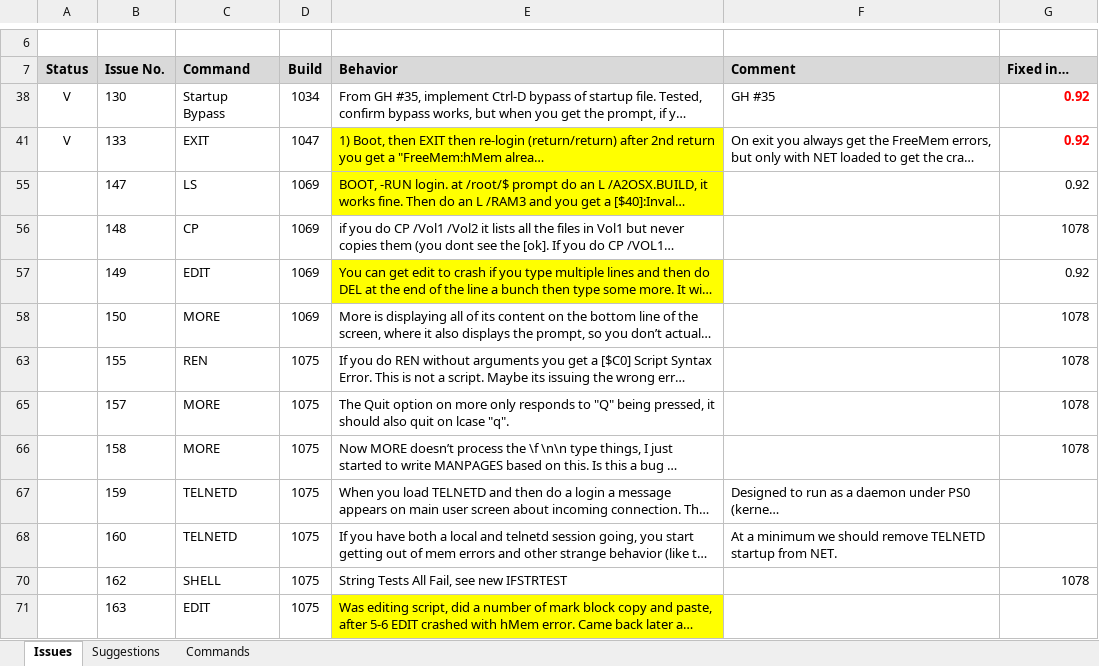
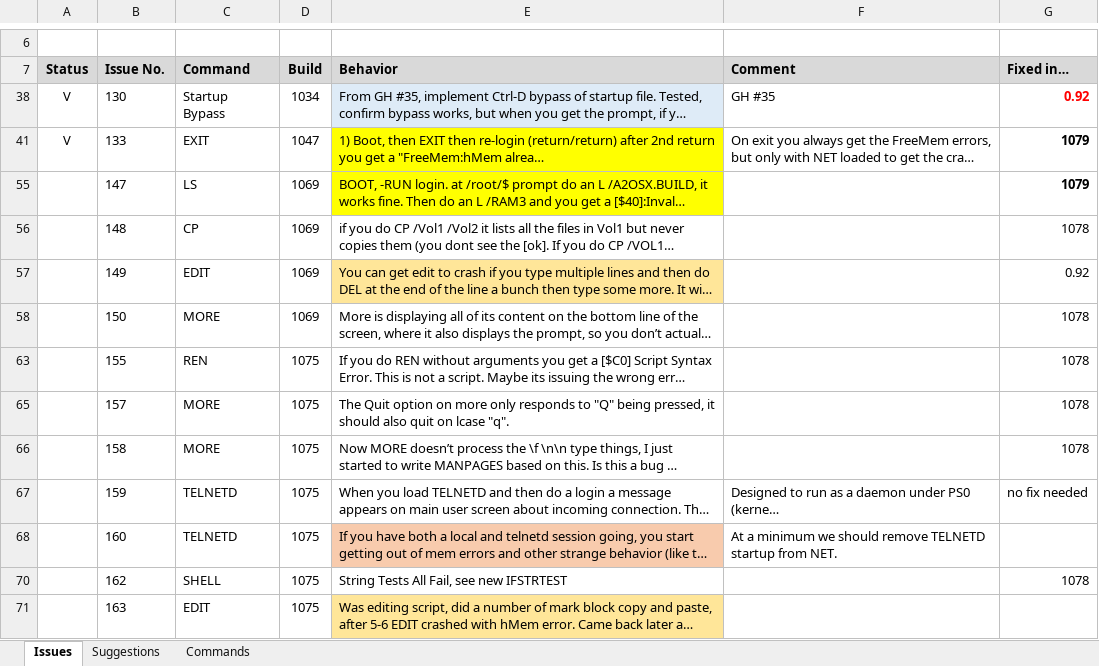
Before and after one commit to A2osX/A2osX, an Excel workbook: .A2osX Issue List.xlsx, sheet Issues, drawn as a sheet; only a part is shown, gaps mark what is left out; long unchanged cells end in …; values as stored, in another font and other column widths than the file's, no borders; the diff names each change by its address in the sheet, - before the commit and + after, or states it on an @@ line.

```diff
--- a/.A2osX Issue List.xlsx (sheet Issues)
+++ b/.A2osX Issue List.xlsx (sheet Issues)
-E38 fill: none
+E38 fill: #DEEBF7
-G41: 0.92
+G41: 1079
-G41 text colour: #FF0000
+G41 text colour: black
-G55: 0.92
+G55: 1079
-G55 bold: off
+G55 bold: on
-E57 fill: #FFFF00
+E57 fill: #FFE699
-G67: (empty)
+G67: no fix needed
-E68 fill: none
+E68 fill: #F8CBAD
-E71 fill: #FFFF00
+E71 fill: #FFE699
```
Also changed, not shown: 8 other files.
